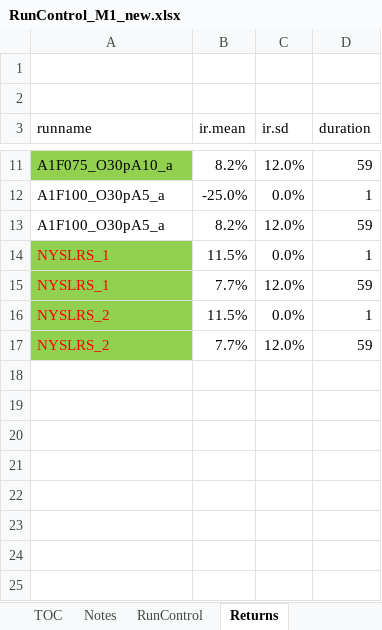
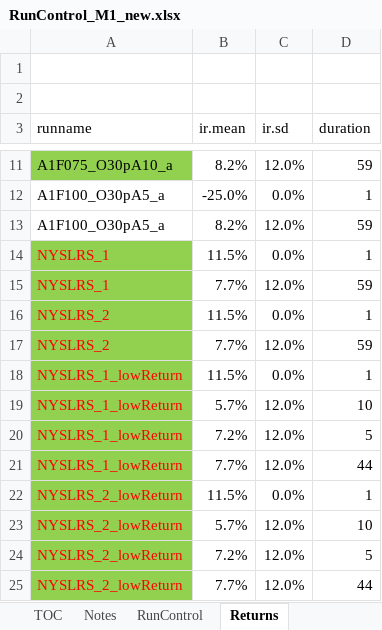
Before and after one commit to yimengyin16/Model_Main, an Excel workbook: IO_M1_new/RunControl_M1_new.xlsx, sheet Returns, drawn as a sheet; only a part is shown, gaps mark what is left out; values as stored, in another font and other column widths than the file's, no borders; the diff names each change by its address in the sheet, - before the commit and + after, or states it on an @@ line.

```diff
--- a/IO_M1_new/RunControl_M1_new.xlsx (sheet Returns)
+++ b/IO_M1_new/RunControl_M1_new.xlsx (sheet Returns)
+row 18: NYSLRS_1_lowReturn | 11.5% | 0.0% | 1
+row 19: NYSLRS_1_lowReturn | 5.7% | 12.0% | 10
+row 20: NYSLRS_1_lowReturn | 7.2% | 12.0% | 5
+row 21: NYSLRS_1_lowReturn | 7.7% | 12.0% | 44
+row 22: NYSLRS_2_lowReturn | 11.5% | 0.0% | 1
+row 23: NYSLRS_2_lowReturn | 5.7% | 12.0% | 10
+row 24: NYSLRS_2_lowReturn | 7.2% | 12.0% | 5
+row 25: NYSLRS_2_lowReturn | 7.7% | 12.0% | 44
```
Also changed, not shown: sheet RunControl, hidden cells, 7 other files.
